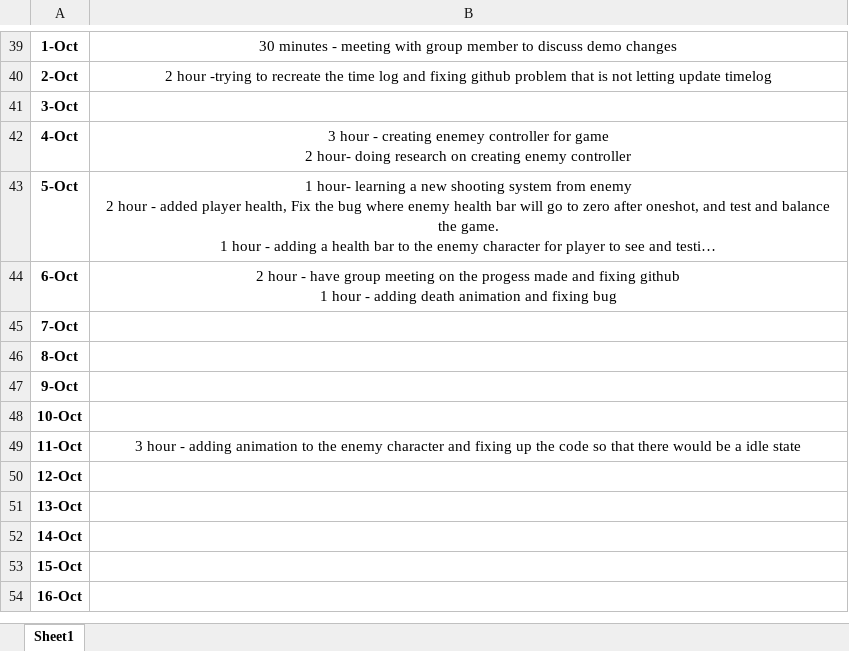
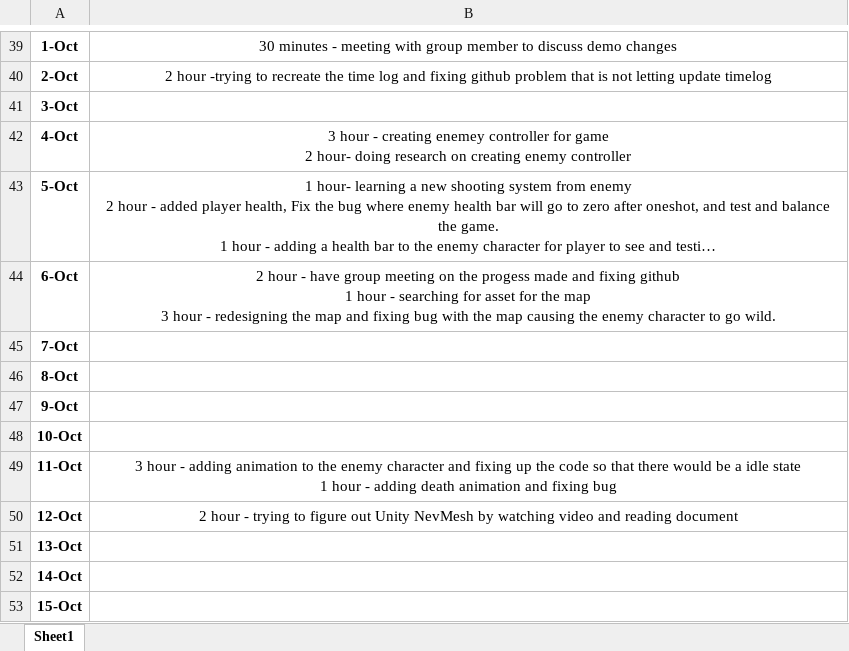
Before and after one commit to Kazuto1120/chocohippo, an Excel workbook: timelog.xlsx, sheet Sheet1, drawn as a sheet; only a part is shown, gaps mark what is left out; the shorter side is filled out with more unchanged rows; long unchanged cells end in …; values as stored, in another font and other column widths than the file's, no borders; ↵ is a line break in a cell; the diff names each change by its address in the sheet, - before the commit and + after, or states it on an @@ line.

Commit message:
update time log

```diff
--- a/timelog.xlsx (sheet Sheet1)
+++ b/timelog.xlsx (sheet Sheet1)
-B44: …hour - adding death animation and fixing bug
+B44: …hour - searching for asset for the map ↵ 3 hour - redesigning the map and fixing bug with the map causing the enemy character to go wild.
-B49: …idle state
+B49: …idle state ↵ 1 hour - adding death animation and fixing bug
-B50: (empty)
+B50: 2 hour - trying to figure out Unity NevMesh by watching video and reading document
```
